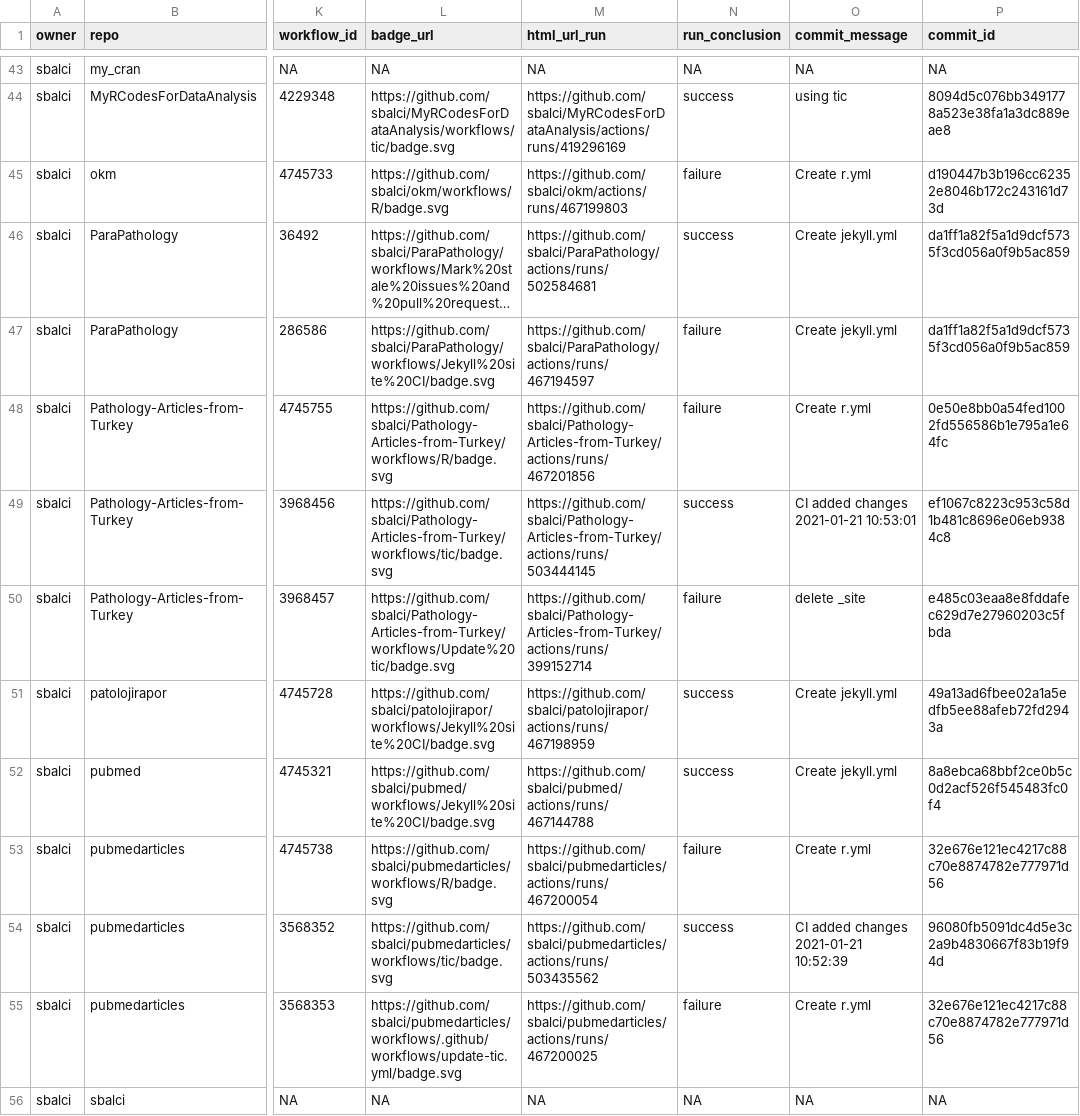
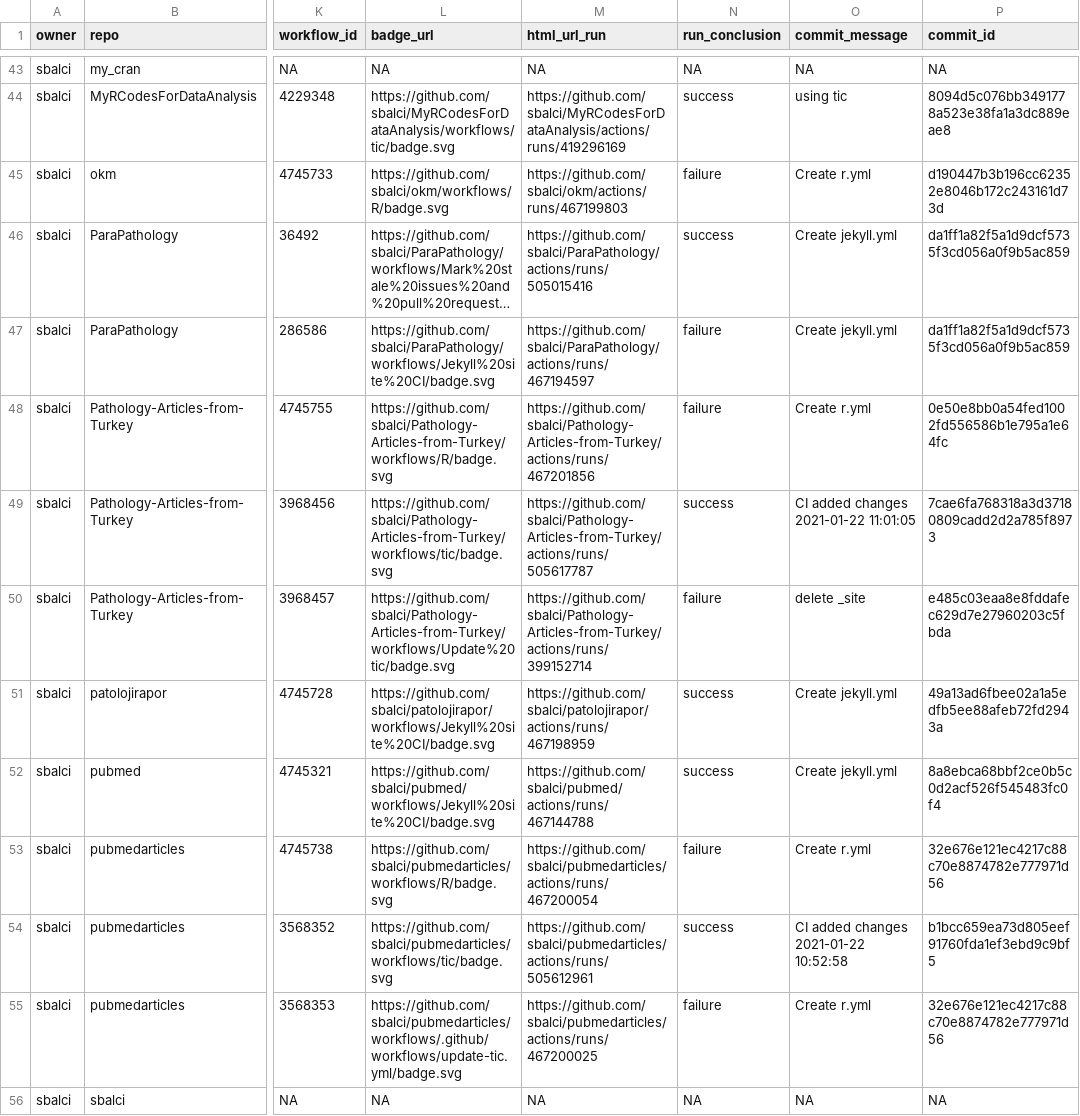
Before and after one commit to sbalci/status, a CSV file: repos.csv, drawn as a sheet; only a part is shown, gaps mark what is left out; long unchanged cells end in …; the diff names each change by its address in the sheet, - before the commit and + after, or states it on an @@ line.

```diff
--- a/repos.csv
+++ b/repos.csv
-M46 (html_url_run): https://github.com/sbalci/ParaPathology/actions/runs/502584681
+M46 (html_url_run): https://github.com/sbalci/ParaPathology/actions/runs/505015416
-M49 (html_url_run): https://github.com/sbalci/Pathology-Articles-from-Turkey/actions/runs/503444145
+M49 (html_url_run): https://github.com/sbalci/Pathology-Articles-from-Turkey/actions/runs/505617787
-O49 (commit_message): CI added changes 2021-01-21 10:53:01
+O49 (commit_message): CI added changes 2021-01-22 11:01:05
-P49 (commit_id): ef1067c8223c953c58d1b481c8696e06eb9384c8
+P49 (commit_id): 7cae6fa768318a3d37180809cadd2d2a785f8973
-M54 (html_url_run): https://github.com/sbalci/pubmedarticles/actions/runs/503435562
+M54 (html_url_run): https://github.com/sbalci/pubmedarticles/actions/runs/505612961
-O54 (commit_message): CI added changes 2021-01-21 10:52:39
+O54 (commit_message): CI added changes 2021-01-22 10:52:58
-P54 (commit_id): 96080fb5091dc4d5e3c2a9b4830667f83b19f94d
+P54 (commit_id): b1bcc659ea73d805eef91760fda1ef3ebd9c9bf5
```
Also changed, not shown: 1 other file.
